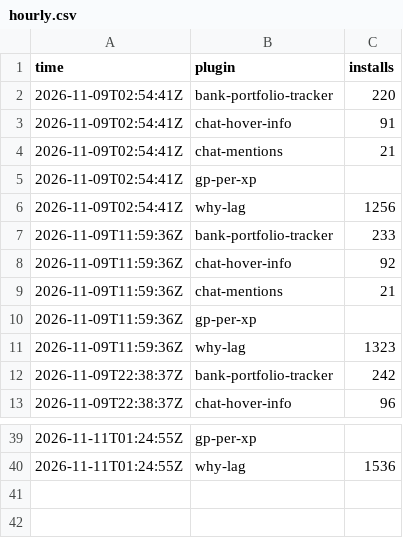
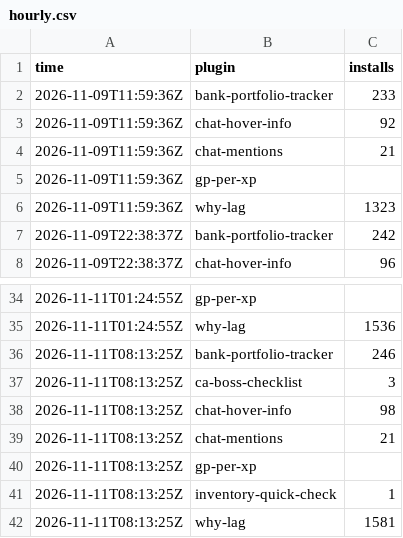
Before and after one commit to 2hBuilds/hub-installs, a CSV file: data/hourly.csv, drawn as a sheet; only a part is shown, gaps mark what is left out.

```diff
--- a/data/hourly.csv
+++ b/data/hourly.csv
@@ -1,7 +1,2 @@
 time,plugin,installs
-2026-11-09T02:54:41Z,bank-portfolio-tracker,220
-2026-11-09T02:54:41Z,chat-hover-info,91
-2026-11-09T02:54:41Z,chat-mentions,21
-2026-11-09T02:54:41Z,gp-per-xp,
-2026-11-09T02:54:41Z,why-lag,1256
 2026-11-09T11:59:36Z,bank-portfolio-tracker,233
@@ -40 +35,8 @@ time,plugin,installs
 2026-11-11T01:24:55Z,why-lag,1536
+2026-11-11T08:13:25Z,bank-portfolio-tracker,246
+2026-11-11T08:13:25Z,ca-boss-checklist,3
+2026-11-11T08:13:25Z,chat-hover-info,98
+2026-11-11T08:13:25Z,chat-mentions,21
+2026-11-11T08:13:25Z,gp-per-xp,
+2026-11-11T08:13:25Z,inventory-quick-check,1
+2026-11-11T08:13:25Z,why-lag,1581
```
